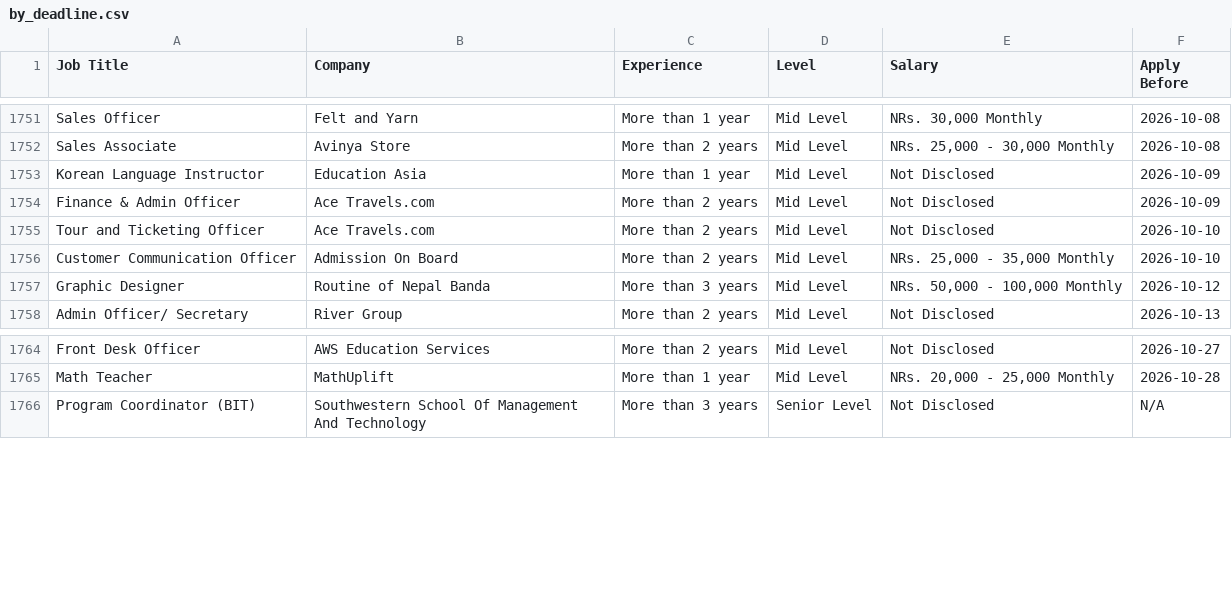
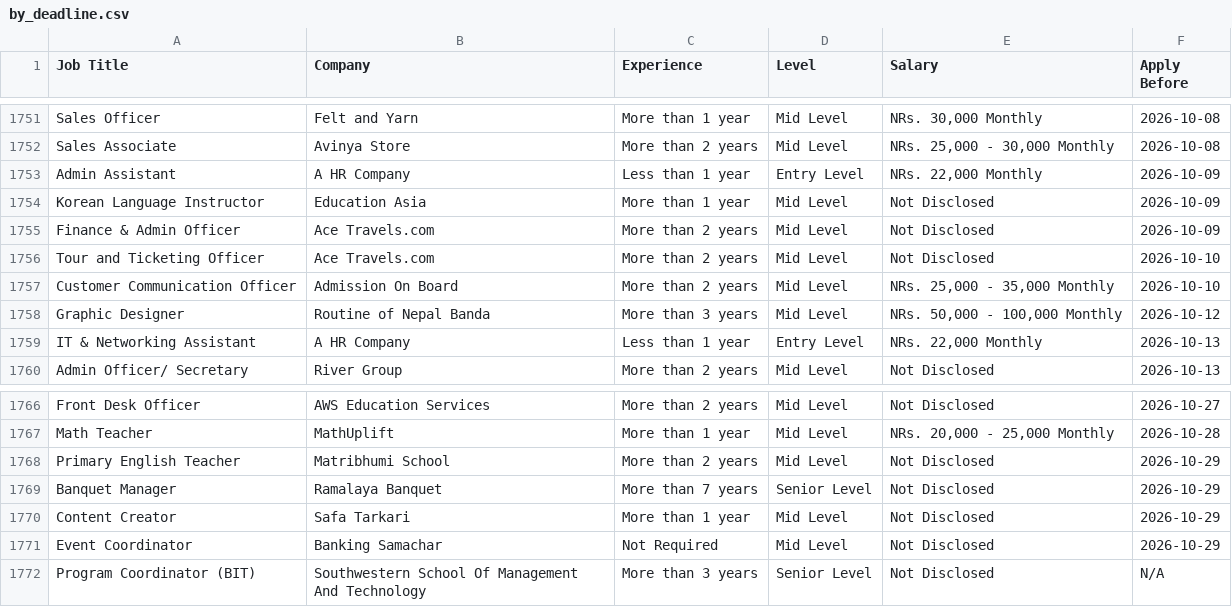
Before and after one commit to ashira-maharjan/jobportal-scraper, a CSV file: data_file/by_deadline.csv, drawn as a sheet; only a part is shown, gaps mark what is left out.

Commit message:
Auto update job data

```diff
--- a/data_file/by_deadline.csv
+++ b/data_file/by_deadline.csv
@@ -1752,2 +1752,3 @@ Sales Officer,Felt and Yarn,More than 1 year,Mid Level,"NRs. 30,000 Monthly",202
 Sales Associate,Avinya Store,More than 2 years,Mid Level,"NRs. 25,000 - 30,000 Monthly",2026-10-08
+Admin Assistant,A HR Company,Less than 1 year,Entry Level,"NRs. 22,000 Monthly",2026-10-09
 Korean Language Instructor,Education Asia,More than 1 year,Mid Level,Not Disclosed,2026-10-09
@@ -1757,2 +1758,3 @@ Customer Communication Officer,Admission On Board,More than 2 years,Mid Level,"N
 Graphic Designer,Routine of Nepal Banda,More than 3 years,Mid Level,"NRs. 50,000 - 100,000 Monthly",2026-10-12
+IT & Networking Assistant,A HR Company,Less than 1 year,Entry Level,"NRs. 22,000 Monthly",2026-10-13
 Admin Officer/ Secretary,River Group,More than 2 years,Mid Level,Not Disclosed,2026-10-13
@@ -1765,2 +1767,6 @@ Front Desk Officer,AWS Education Services,More than 2 years,Mid Level,Not Disclo
 Math Teacher,MathUplift,More than 1 year,Mid Level,"NRs. 20,000 - 25,000 Monthly",2026-10-28
+Primary English Teacher,Matribhumi School,More than 2 years,Mid Level,Not Disclosed,2026-10-29
+Banquet Manager,Ramalaya Banquet,More than 7 years,Senior Level,Not Disclosed,2026-10-29
+Content Creator,Safa Tarkari,More than 1 year,Mid Level,Not Disclosed,2026-10-29
+Event Coordinator,Banking Samachar,Not Required,Mid Level,Not Disclosed,2026-10-29
 Program Coordinator (BIT),Southwestern School Of Management And Technology,More than 3 years,Senior Level,Not Disclosed,N/A
```
Also changed, not shown: data_file/top_jobs.csv.
